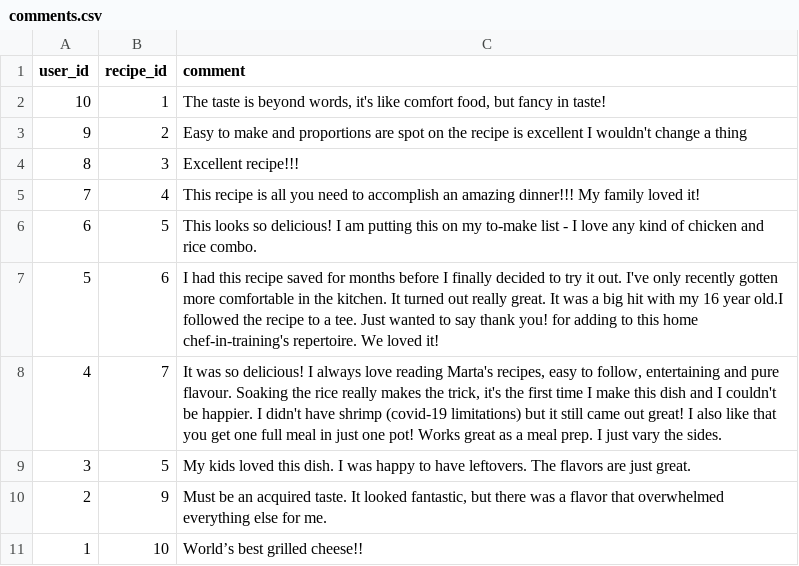
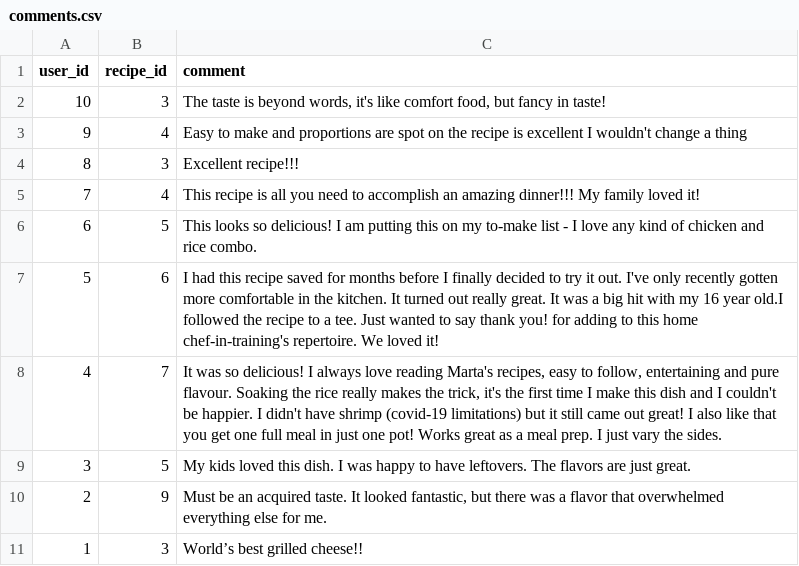
Before and after one commit to vickyruud/backup-NutriRecipe-test, a CSV file: seed_data/comments.csv, drawn as a sheet.

```diff
--- a/seed_data/comments.csv
+++ b/seed_data/comments.csv
@@ -1,4 +1,4 @@
 user_id,recipe_id,comment
-10,1,"The taste is beyond words, it's like comfort food, but fancy in taste!"
-9,2,"Easy to make and proportions are spot on the recipe is excellent I wouldn't change a thing"
+10,3,"The taste is beyond words, it's like comfort food, but fancy in taste!"
+9,4,"Easy to make and proportions are spot on the recipe is excellent I wouldn't change a thing"
 8,3,"Excellent recipe!!!"
@@ -10,2 +10,2 @@ user_id,recipe_id,comment
 2,9,"Must be an acquired taste. It looked fantastic, but there was a flavor that overwhelmed everything else for me."
-1,10,"World’s best grilled cheese!!"
+1,3,"World’s best grilled cheese!!"
```
Also changed, not shown: seed_data/recipe_data.csv, 5 other files.
